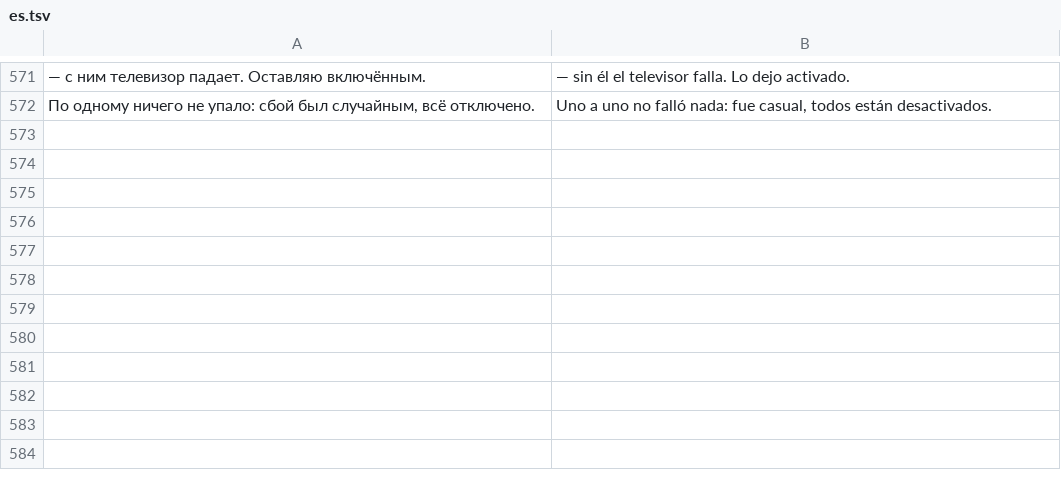
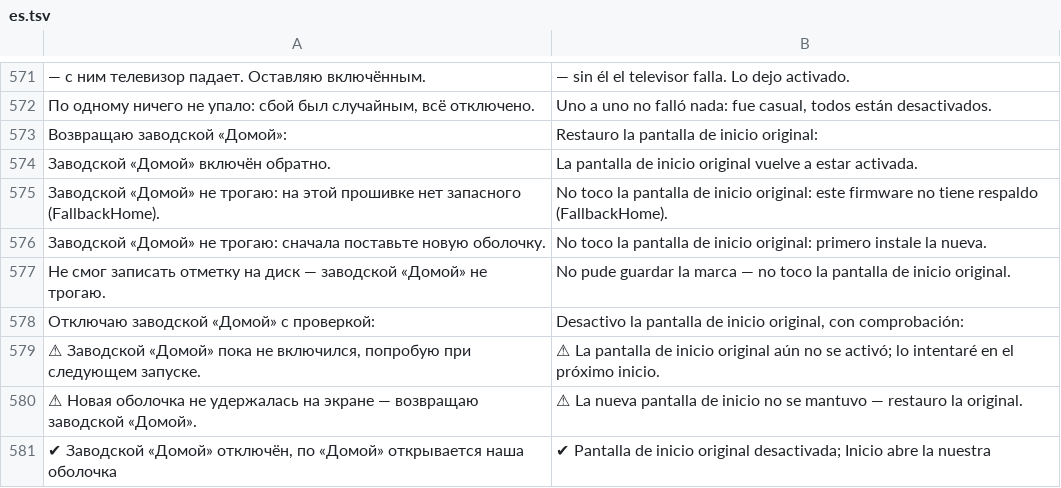
Before and after one commit to Marginalion/tv-janitor, a TSV file: app/src/main/assets/i18n/es.tsv, drawn as a sheet; only a part is shown, gaps mark what is left out; the diff names each change by its address in the sheet, - before the commit and + after, or states it on an @@ line.

```diff
--- a/app/src/main/assets/i18n/es.tsv
+++ b/app/src/main/assets/i18n/es.tsv
+row 573: Возвращаю заводской «Домой»: | Restauro la pantalla de inicio original:
+row 574: Заводской «Домой» включён обратно. | La pantalla de inicio original vuelve a estar activada.
+row 575: Заводской «Домой» не трогаю: на этой прошивке нет запасного (FallbackHome). | No toco la pantalla de inicio original: este firmware no tiene respaldo (FallbackHome).
+row 576: Заводской «Домой» не трогаю: сначала поставьте новую оболочку. | No toco la pantalla de inicio original: primero instale la nueva.
+row 577: Не смог записать отметку на диск — заводской «Домой» не трогаю. | No pude guardar la marca — no toco la pantalla de inicio original.
+row 578: Отключаю заводской «Домой» с проверкой: | Desactivo la pantalla de inicio original, con comprobación:
+row 579: ⚠ Заводской «Домой» пока не включился, попробую при следующем запуске. | ⚠ La pantalla de inicio original aún no se activó; lo intentaré en el próximo inicio.
+row 580: ⚠ Новая оболочка не удержалась на экране — возвращаю заводской «Домой». | ⚠ La nueva pantalla de inicio no se mantuvo — restauro la original.
+row 581: ✔ Заводской «Домой» отключён, по «Домой» открывается наша оболочка | ✔ Pantalla de inicio original desactivada; Inicio abre la nuestra
```
Also changed, not shown: app/src/main/assets/i18n/de.tsv, app/src/main/assets/i18n/fr.tsv, 23 other files.
